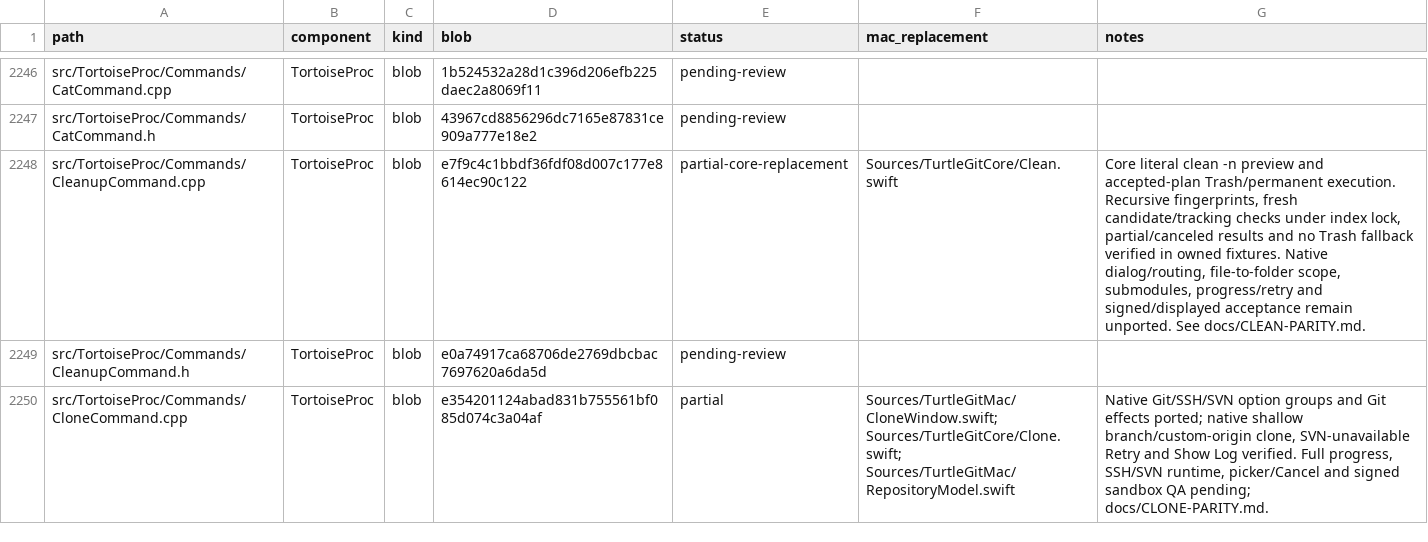
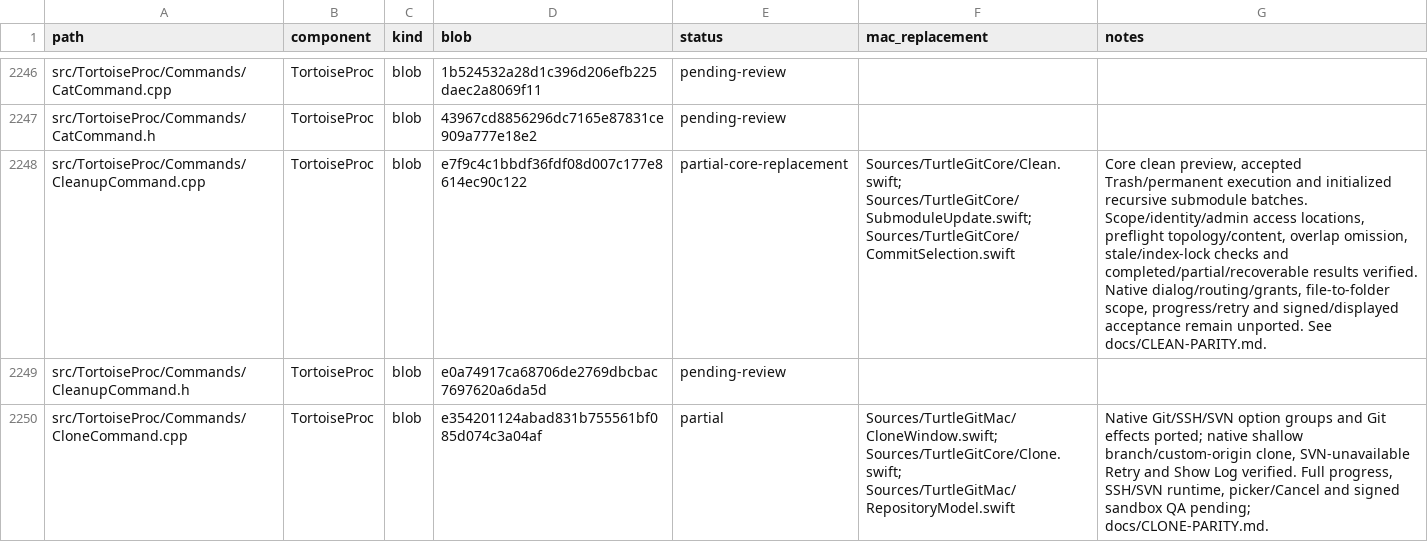
Before and after one commit to jfk-solutions/turtle-git-mac, a CSV file: docs/upstream-files.csv, drawn as a sheet; only a part is shown, gaps mark what is left out; the diff names each change by its address in the sheet, - before the commit and + after, or states it on an @@ line.

Commit message:
Clean initialized submodule trees with batch preflight and partial results

```diff
--- a/docs/upstream-files.csv
+++ b/docs/upstream-files.csv
-F2248 (mac_replacement): Sources/TurtleGitCore/Clean.swift
+F2248 (mac_replacement): Sources/TurtleGitCore/Clean.swift; Sources/TurtleGitCore/SubmoduleUpdate.swift; Sources/TurtleGitCore/CommitSelection.swift
-G2248 (notes): Core literal clean -n preview and accepted-plan Trash/permanent execution. Recursive fingerprints, fresh candidate/tracking checks under index lock, partial/canceled results and no Trash fallback verified in owned fixtures. Native dialog/routing, file-to-folder scope, submodules, progress/retry and…
+G2248 (notes): Core clean preview, accepted Trash/permanent execution and initialized recursive submodule batches. Scope/identity/admin access locations, preflight topology/content, overlap omission, stale/index-lock checks and completed/partial/recoverable results verified. Native dialog/routing/grants, file-to-folder scope, progress/retry and…
```
Also changed, not shown: 7 other files.
